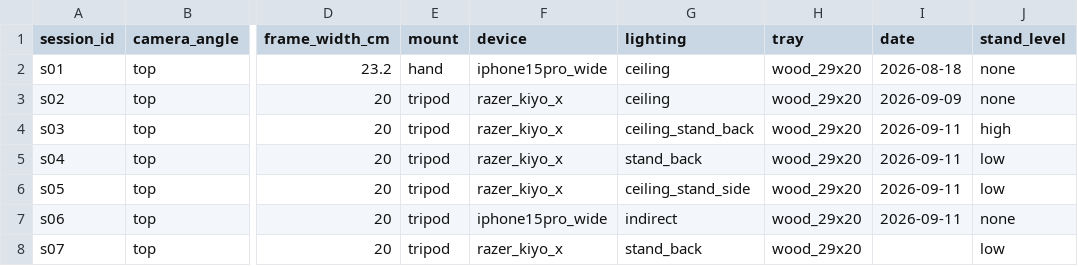
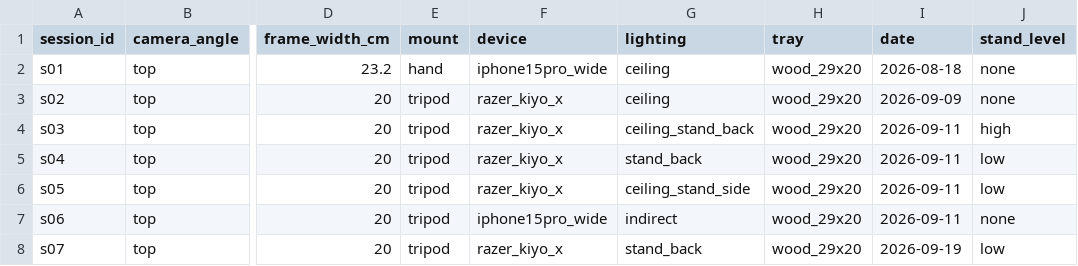
Before and after one commit to kimde132/smart-factory-vision, a CSV file: metadata/sessions.csv, drawn as a sheet; only a part is shown, gaps mark what is left out; the diff names each change by its address in the sheet, - before the commit and + after, or states it on an @@ line.

Commit message:
split/train: s07을 train에 추가(180/35/35), 실험 이름 exp02_s07shadow, 주석을 7세션 180장 기준으로, sessions.csv s07 촬영일

```diff
--- a/metadata/sessions.csv
+++ b/metadata/sessions.csv
-I8 (date): (empty)
+I8 (date): 2026-09-19
```
Also changed, not shown: 2 other files.
